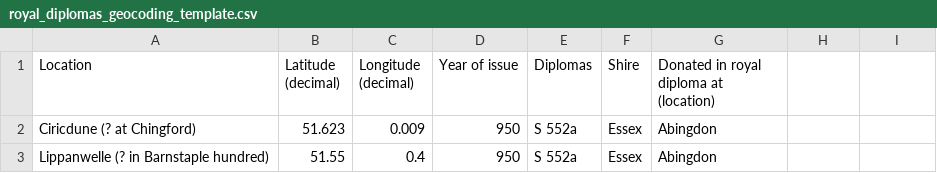
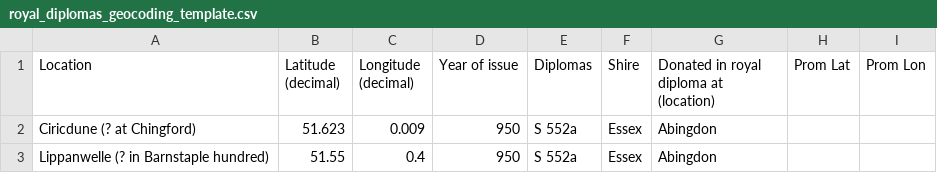
Before and after one commit to sobisonator/chartermap, a CSV file: TextToDB/data/royal_diplomas_geocoding_template.csv, drawn as a sheet; only a part is shown.

```diff
--- a/TextToDB/data/royal_diplomas_geocoding_template.csv
+++ b/TextToDB/data/royal_diplomas_geocoding_template.csv
@@ -1,2 +1,2 @@
-"Location";"Latitude (decimal)";"Longitude (decimal)";"Year of issue";"Diplomas";"Shire";"Donated in royal diploma at (location)"
+"Location";"Latitude (decimal)";"Longitude (decimal)";"Year of issue";"Diplomas";"Shire";"Donated in royal diploma at (location)";"Prom Lat";"Prom Lon"
 "Ciricdune (? at Chingford)";"51.623";"0.009";"950";"S 552a";"Essex";"Abingdon"
```
Also changed, not shown: TextToDB/data/royal_diplomas_geocoded_full.csv, 1 other file.
